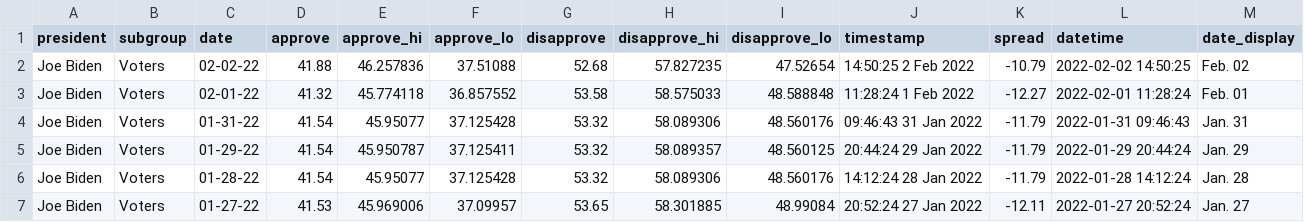
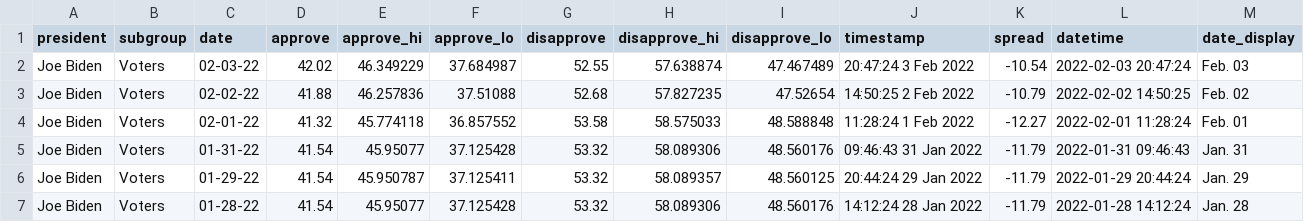
Before and after one commit to stiles/biden-polls, a CSV file: data/processed/biden_approval_trend_538_voters.csv, drawn as a sheet; only a part is shown; the shorter side is filled out with more unchanged rows; the diff names each change by its address in the sheet, - before the commit and + after, or states it on an @@ line.

```diff
--- a/data/processed/biden_approval_trend_538_voters.csv
+++ b/data/processed/biden_approval_trend_538_voters.csv
+row 2: Joe Biden | Voters | 02-03-22 | 42.02 | 46.349229 | 37.684987 | 52.55 | 57.638874 | 47.467489 | 20:47:24 3 Feb 2022 | -10.54 | 2022-02-03 20:47:24 | Feb. 03
```
Also changed, not shown: data/processed/biden_approval_trend_538_adults.csv, data/processed/biden_approval_trend_538_all_polls.csv, 2 other files.
